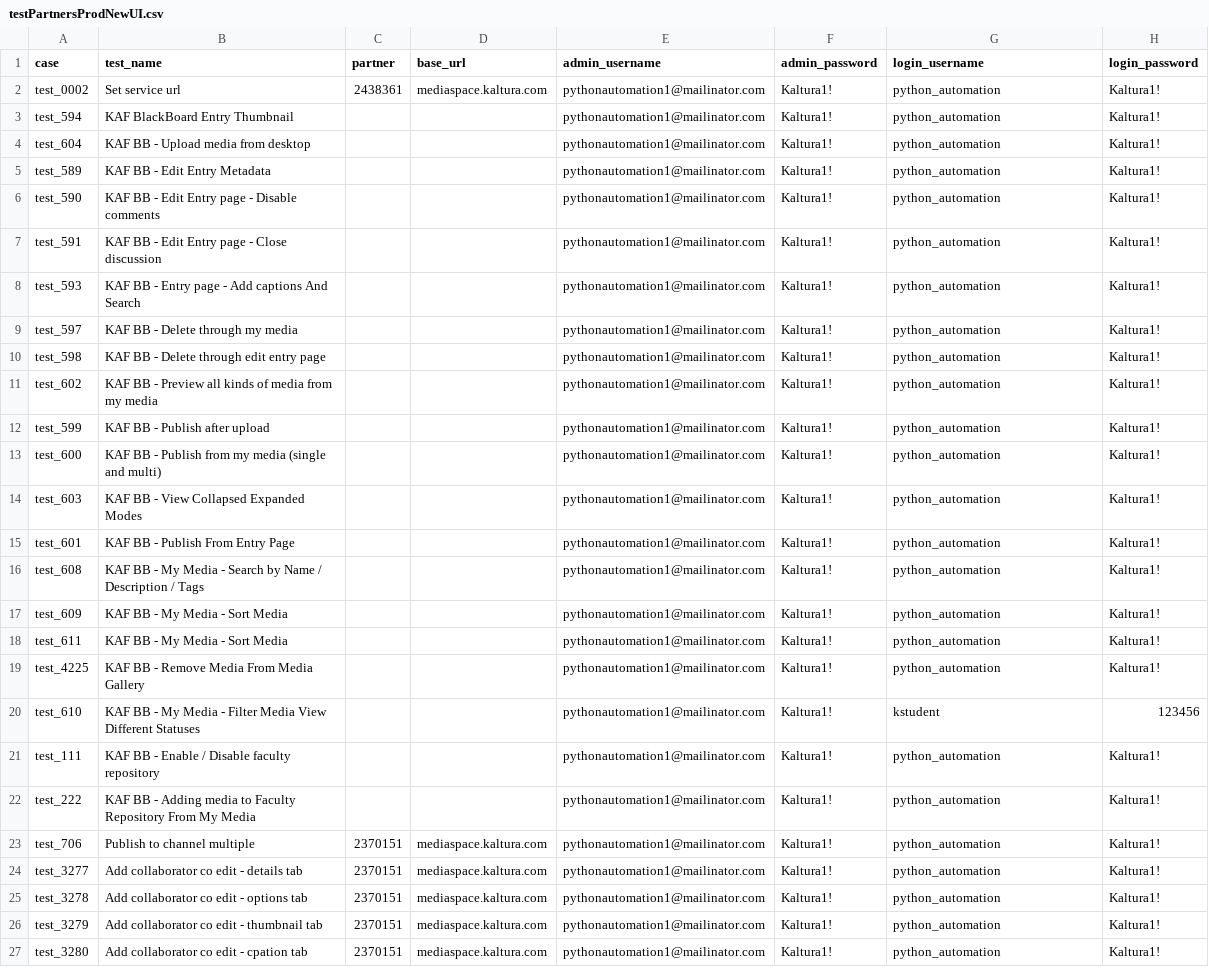
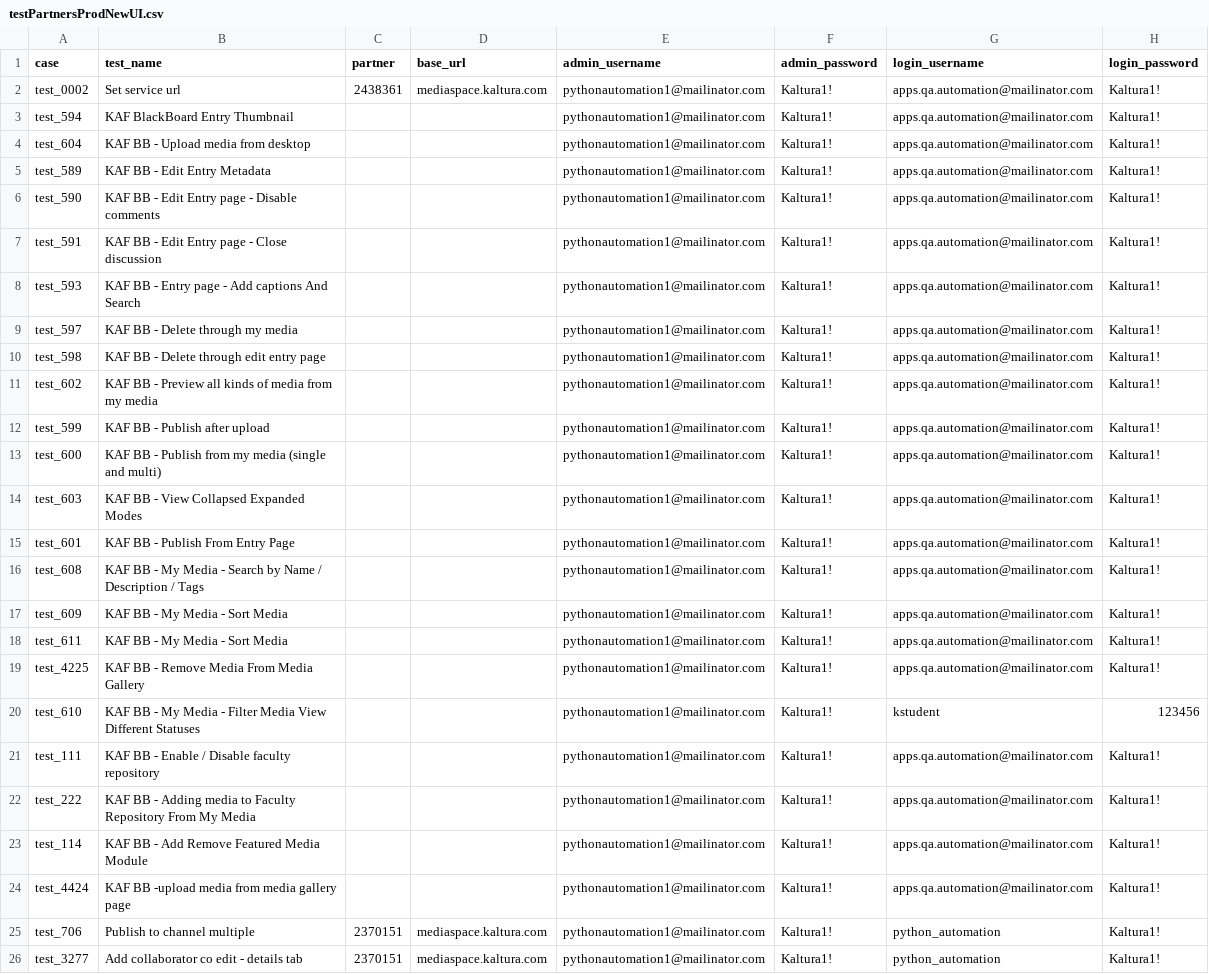
Before and after one commit to NadyaDi/kms-automation, a CSV file: web/ini/testPartnersProdNewUI.csv, drawn as a sheet; only a part is shown; the shorter side is filled out with more unchanged rows; the diff names each change by its address in the sheet, - before the commit and + after, or states it on an @@ line.

Commit message:
Updated test tests

```diff
--- a/web/ini/testPartnersProdNewUI.csv
+++ b/web/ini/testPartnersProdNewUI.csv
-G2:G19 (login_username): python_automation
+G2:G19 (login_username): apps.qa.automation@mailinator.com
-G21:G22 (login_username): python_automation
+G21:G22 (login_username): apps.qa.automation@mailinator.com
+row 23: test_114 | KAF BB - Add Remove Featured Media Module |  |  | pythonautomation1@mailinator.com | Kaltura1! | apps.qa.automation@mailinator.com | Kaltura1!
+row 24: test_4424 | KAF BB -upload media from media gallery page |  |  | pythonautomation1@mailinator.com | Kaltura1! | apps.qa.automation@mailinator.com | Kaltura1!
```
Also changed, not shown: web/ini/testPartnersProd.csv, web/ini/testPartnersTesting.csv, 2 other files.
